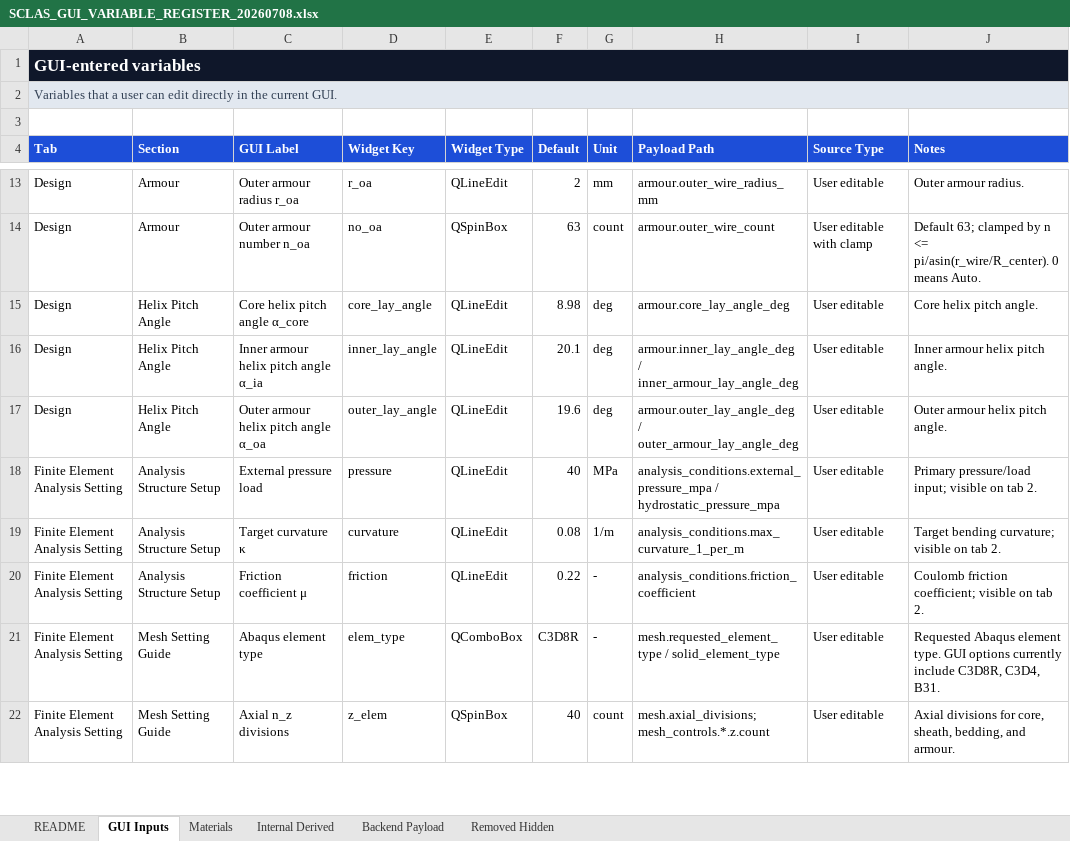
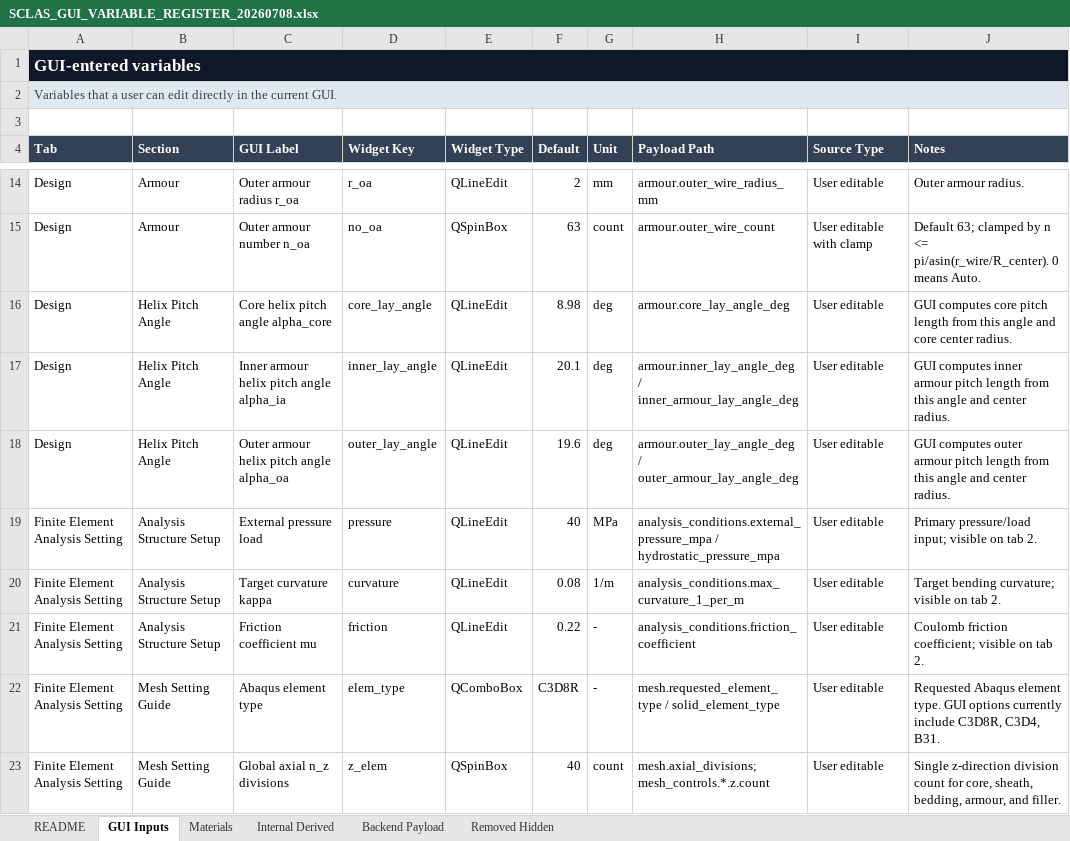
Before and after one commit to jhpark391-afk/SCLAS-cable-analysis, an Excel workbook: docs/SCLAS_GUI_VARIABLE_REGISTER_20260708.xlsx, sheet GUI Inputs, drawn as a sheet; only a part is shown, gaps mark what is left out; values as stored, in another font and other column widths than the file's, no borders; addresses are those after the commit; the diff covers the shown part only; the diff names each change by its address in the sheet, - before the commit and + after, or states it on an @@ line.

```diff
--- a/docs/SCLAS_GUI_VARIABLE_REGISTER_20260708.xlsx (sheet GUI Inputs)
+++ b/docs/SCLAS_GUI_VARIABLE_REGISTER_20260708.xlsx (sheet GUI Inputs)
-A4:J4 fill: #1D4ED8
+A4:J4 fill: #334155
-C16 (GUI Label): Core helix pitch angle α_core
+C16 (GUI Label): Core helix pitch angle alpha_core
-J16 (Notes): Core helix pitch angle.
+J16 (Notes): GUI computes core pitch length from this angle and core center radius.
-C17 (GUI Label): Inner armour helix pitch angle α_ia
+C17 (GUI Label): Inner armour helix pitch angle alpha_ia
-J17 (Notes): Inner armour helix pitch angle.
+J17 (Notes): GUI computes inner armour pitch length from this angle and center radius.
-C18 (GUI Label): Outer armour helix pitch angle α_oa
+C18 (GUI Label): Outer armour helix pitch angle alpha_oa
-J18 (Notes): Outer armour helix pitch angle.
+J18 (Notes): GUI computes outer armour pitch length from this angle and center radius.
-C20 (GUI Label): Target curvature κ
+C20 (GUI Label): Target curvature kappa
-C21 (GUI Label): Friction coefficient μ
+C21 (GUI Label): Friction coefficient mu
-C23 (GUI Label): Axial n_z divisions
+C23 (GUI Label): Global axial n_z divisions
-J23 (Notes): Axial divisions for core, sheath, bedding, and armour.
+J23 (Notes): Single z-direction division count for core, sheath, bedding, armour, and filler.
```
Also changed, not shown: 1 added row, 2 removed rows and 3 edited cells elsewhere in this sheet, sheet Internal Derived, sheet Backend Payload, sheet README, 7 other files.
